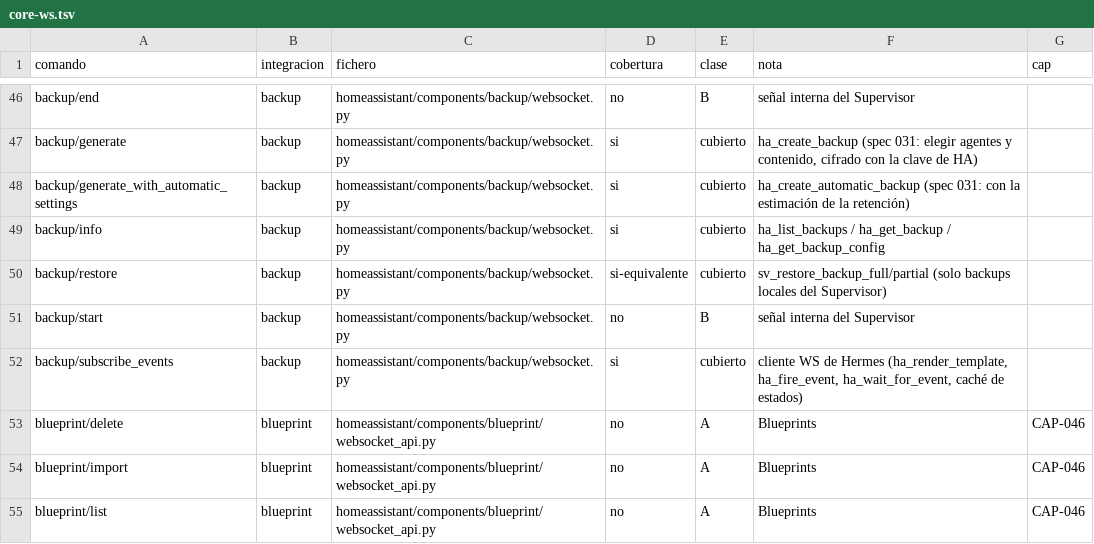
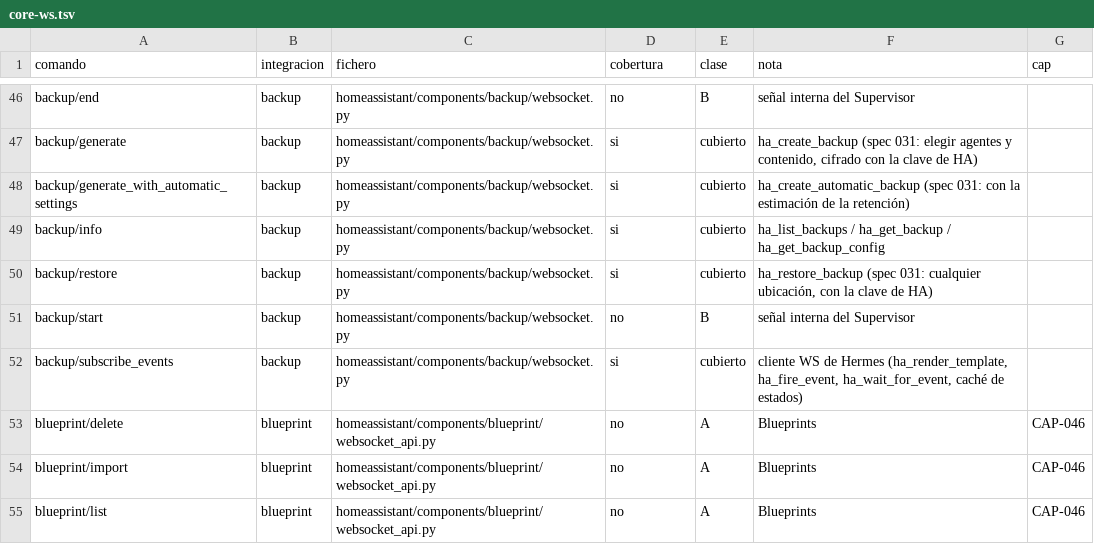
Before and after one commit to Nadeon/Hermes-addon, a TSV file: specs/008-cobertura-total/inventario/core-ws.tsv, drawn as a sheet; only a part is shown, gaps mark what is left out.

```diff
--- a/specs/008-cobertura-total/inventario/core-ws.tsv
+++ b/specs/008-cobertura-total/inventario/core-ws.tsv
@@ -49,3 +49,3 @@ backup/generate_with_automatic_settings	backup	homeassistant/components/backup/w
 backup/info	backup	homeassistant/components/backup/websocket.py	si	cubierto	ha_list_backups / ha_get_backup / ha_get_backup_config	
-backup/restore	backup	homeassistant/components/backup/websocket.py	si-equivalente	cubierto	sv_restore_backup_full/partial (solo backups locales del Supervisor)	
+backup/restore	backup	homeassistant/components/backup/websocket.py	si	cubierto	ha_restore_backup (spec 031: cualquier ubicación, con la clave de HA)	
 backup/start	backup	homeassistant/components/backup/websocket.py	no	B	señal interna del Supervisor	
```
Also changed, not shown: 16 other files.
